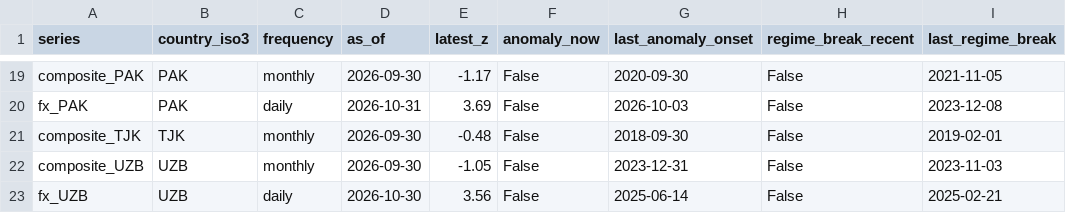
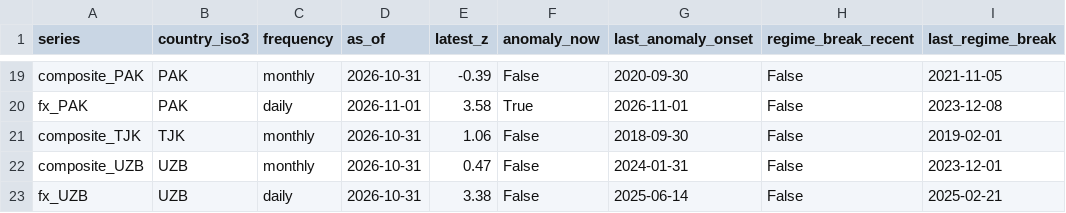
Before and after one commit to walk-on-the-wild-side/sovereign-monitor, a CSV file: dashboard_export/signals.csv, drawn as a sheet; only a part is shown, gaps mark what is left out; the diff covers the shown part only; the diff names each change by its address in the sheet, - before the commit and + after, or states it on an @@ line.

```diff
--- a/dashboard_export/signals.csv
+++ b/dashboard_export/signals.csv
-D19 (as_of): 2026-09-30
+D19 (as_of): 2026-10-31
-E19 (latest_z): -1.17
+E19 (latest_z): -0.39
-D20 (as_of): 2026-10-31
+D20 (as_of): 2026-11-01
-E20 (latest_z): 3.69
+E20 (latest_z): 3.58
-F20 (anomaly_now): False
+F20 (anomaly_now): True
-G20 (last_anomaly_onset): 2026-10-03
+G20 (last_anomaly_onset): 2026-11-01
-D21:D22 (as_of): 2026-09-30
+D21:D22 (as_of): 2026-10-31
-E21 (latest_z): -0.48
+E21 (latest_z): 1.06
-E22 (latest_z): -1.05
+E22 (latest_z): 0.47
-G22 (last_anomaly_onset): 2023-12-31
+G22 (last_anomaly_onset): 2024-01-31
-I22 (last_regime_break): 2023-11-03
+I22 (last_regime_break): 2023-12-01
-D23 (as_of): 2026-10-30
+D23 (as_of): 2026-10-31
-E23 (latest_z): 3.56
+E23 (latest_z): 3.38
```
Also changed, not shown: 33 edited cells elsewhere in this file, dashboard_export/alerts.csv, dashboard_export/index_monthly.csv, 4 other files.
